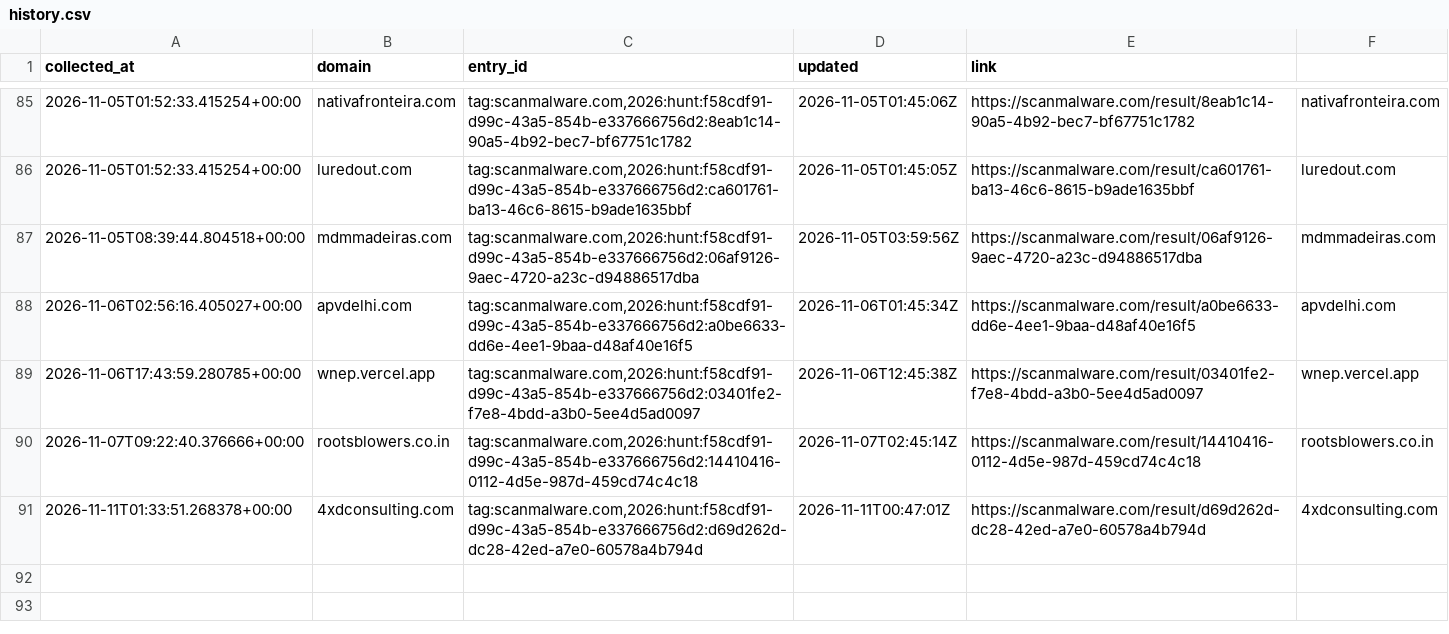
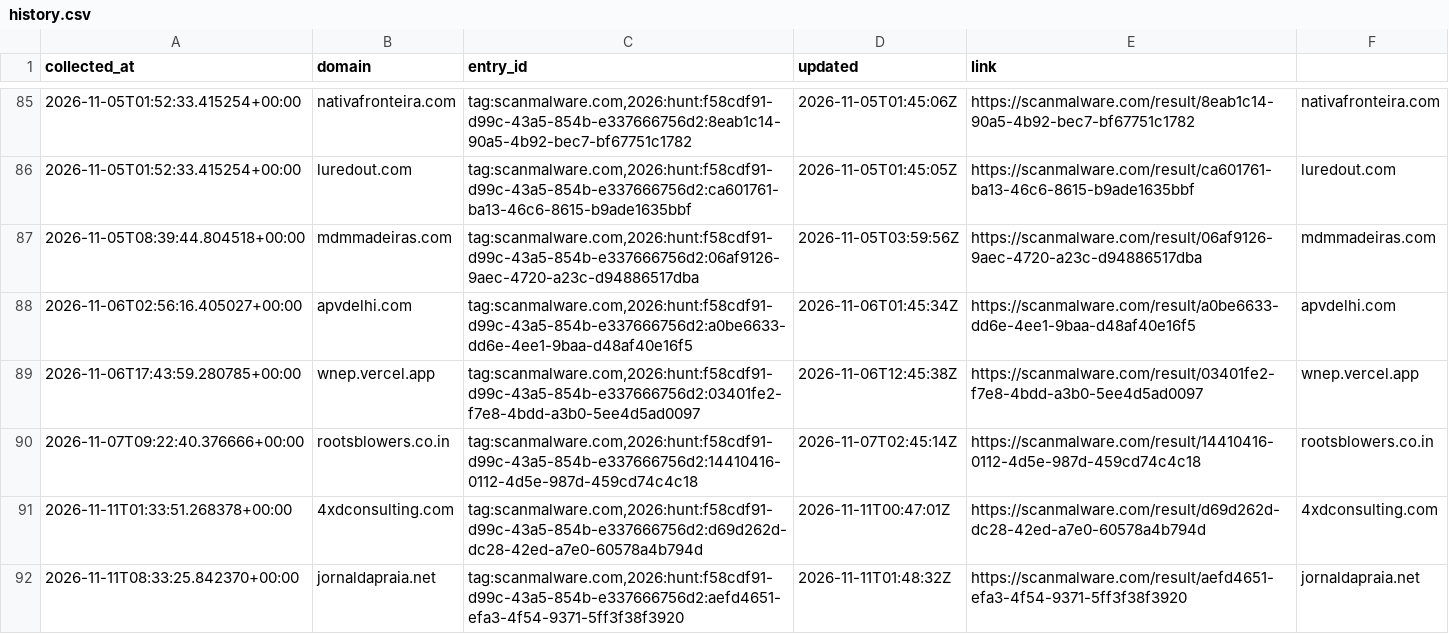
Before and after one commit to nullwhire/fake-pdf-viewer-tracker, a CSV file: data/history.csv, drawn as a sheet; only a part is shown, gaps mark what is left out.

```diff
--- a/data/history.csv
+++ b/data/history.csv
@@ -91 +91,2 @@ collected_at,domain,entry_id,updated,link
 2026-11-11T01:33:51.268378+00:00,4xdconsulting.com,"tag:scanmalware.com,2026:hunt:f58cdf91-d99c-43a5-854b-e337666756d2:d69d262d-dc28-42ed-a7e0-60578a4b794d",2026-11-11T00:47:01Z,https://scanmalware.com/result/d69d262d-dc28-42ed-a7e0-60578a4b794d,4xdconsulting.com
+2026-11-11T08:33:25.842370+00:00,jornaldapraia.net,"tag:scanmalware.com,2026:hunt:f58cdf91-d99c-43a5-854b-e337666756d2:aefd4651-efa3-4f54-9371-5ff3f38f3920",2026-11-11T01:48:32Z,https://scanmalware.com/result/aefd4651-efa3-4f54-9371-5ff3f38f3920,jornaldapraia.net
```
Also changed, not shown: 1 other file.
